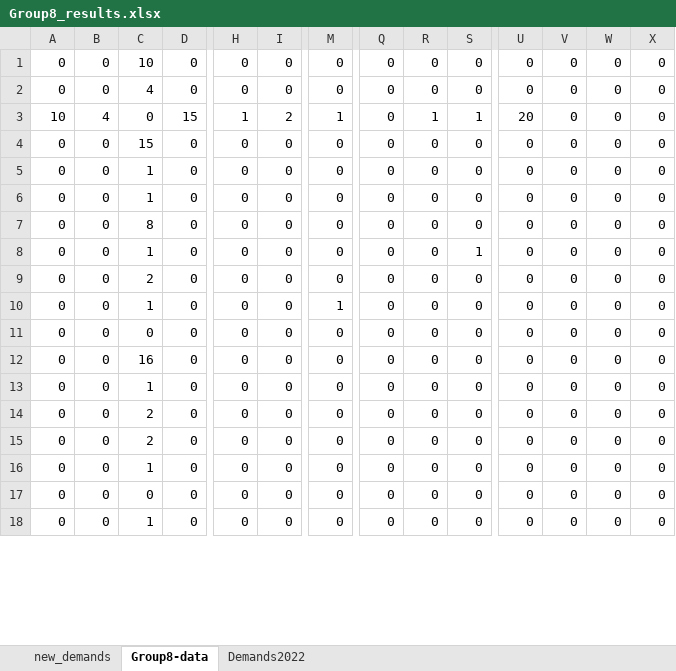
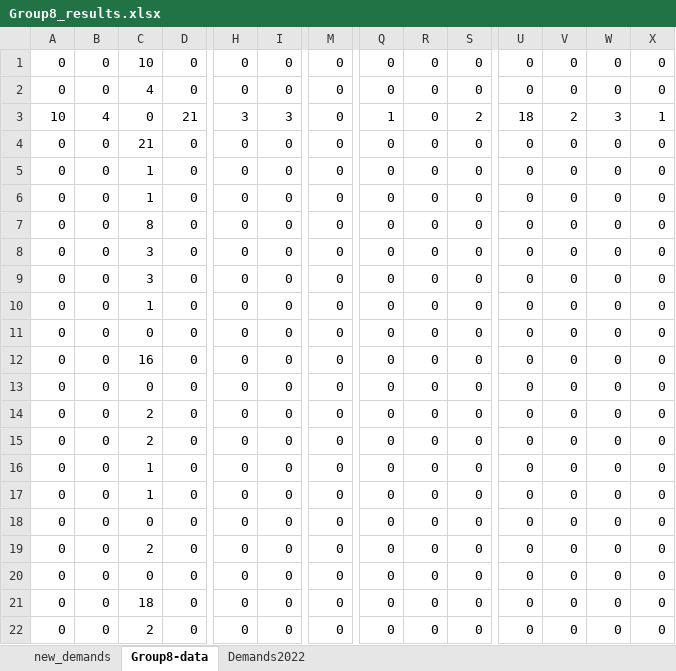
Before and after one commit to Paulosergio1/airlineplanning, an Excel workbook: Group8_results.xlsx, sheet Group8-data, drawn as a sheet; only a part is shown, gaps mark what is left out; the shorter side is filled out with more unchanged rows; values as stored, in another font and other column widths than the file's, no borders; addresses are those after the commit; rows hold the shown columns only; the diff covers the shown part only; the diff names each change by its address in the sheet, - before the commit and + after, or states it on an @@ line.

```diff
--- a/Group8_results.xlsx (sheet Group8-data)
+++ b/Group8_results.xlsx (sheet Group8-data)
-D3: 15
+D3: 21
-H3: 1
+H3: 3
-I3: 2
+I3: 3
-M3: 1
+M3: 0
-Q3: 0
+Q3: 1
-R3: 1
+R3: 0
-S3: 1
+S3: 2
-U3: 20
+U3: 18
-V3: 0
+V3: 2
-W3: 0
+W3: 3
-X3: 0
+X3: 1
-C4: 15
+C4: 21
+row 8: 0 | 0 | 3 | 0 | 0 | 0 | 0 | 0 | 0 | 0 | 0 | 0 | 0 | 0
+row 9: 0 | 0 | 3 | 0 | 0 | 0 | 0 | 0 | 0 | 0 | 0 | 0 | 0 | 0
-S10: 1
+S10: 0
@@ row 20 moved to row 11: 0 @@
+row 12: 0 | 0 | 16 | 0 | 0 | 0 | 0 | 0 | 0 | 0 | 0 | 0 | 0 | 0
@@ row 22 moved to row 13: 0 @@
+row 15: 0 | 0 | 2 | 0 | 0 | 0 | 0 | 0 | 0 | 0 | 0 | 0 | 0 | 0
+row 16: 0 | 0 | 1 | 0 | 0 | 0 | 0 | 0 | 0 | 0 | 0 | 0 | 0 | 0
+row 17: 0 | 0 | 1 | 0 | 0 | 0 | 0 | 0 | 0 | 0 | 0 | 0 | 0 | 0
@@ row 23 moved to row 18: 0 @@
+row 19: 0 | 0 | 2 | 0 | 0 | 0 | 0 | 0 | 0 | 0 | 0 | 0 | 0 | 0
@@ row 24 moved to row 20: 0 @@
+row 21: 0 | 0 | 18 | 0 | 0 | 0 | 0 | 0 | 0 | 0 | 0 | 0 | 0 | 0
+row 22: 0 | 0 | 2 | 0 | 0 | 0 | 0 | 0 | 0 | 0 | 0 | 0 | 0 | 0
```
Also changed, not shown: 17 added rows and 2 removed rows elsewhere in this sheet, sheet new_demands, 13 other files.
